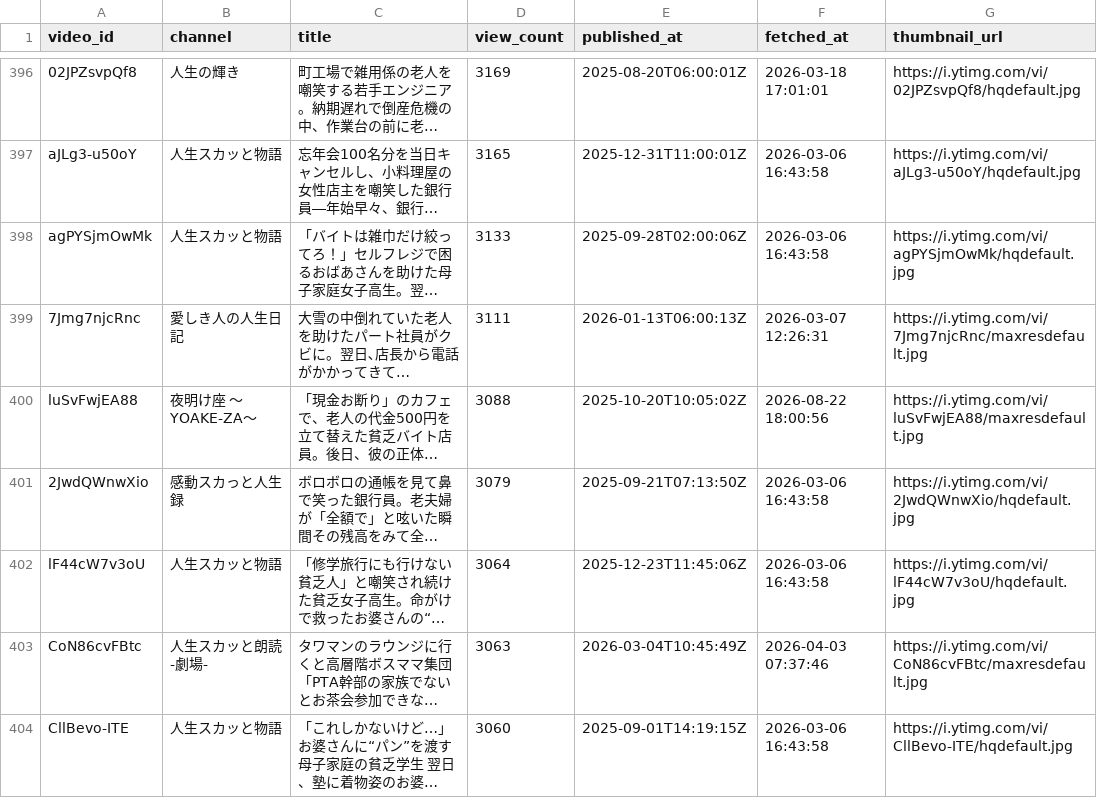
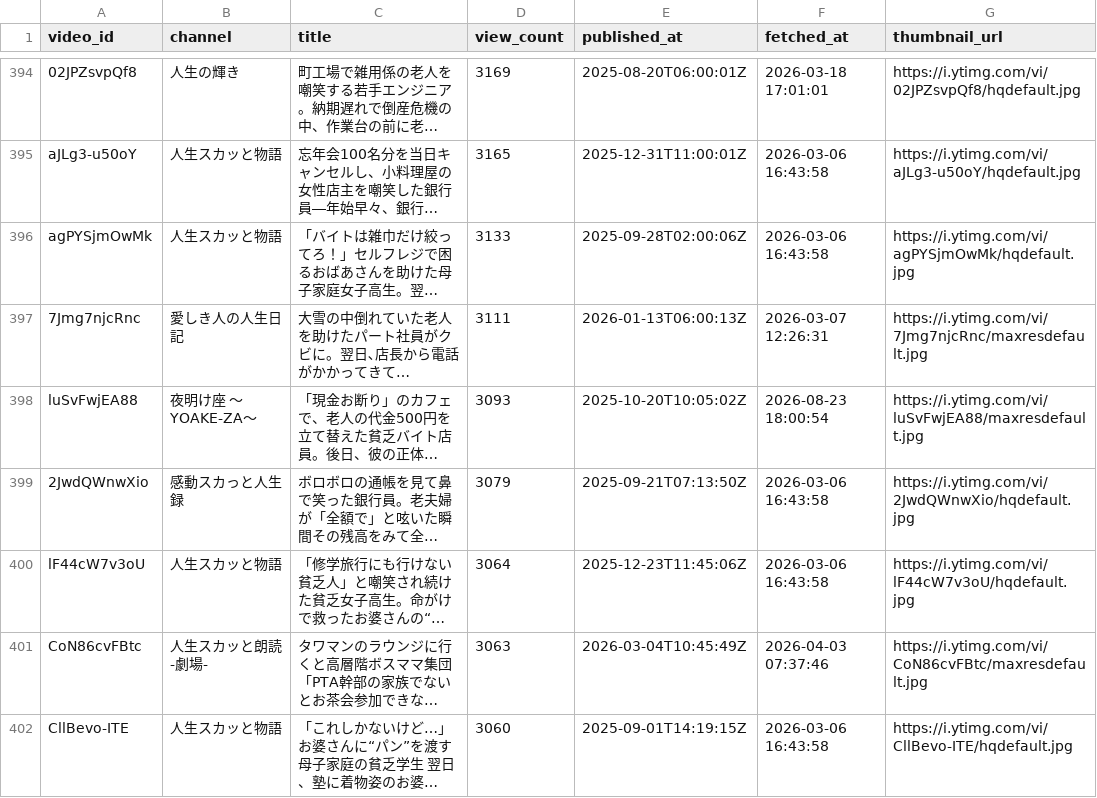
Before and after one commit to japonismy/senior-kikaku-research, a CSV file: reports/thumbnail_text_missing.csv, drawn as a sheet; only a part is shown, gaps mark what is left out; long unchanged cells end in …; addresses are those after the commit; the diff covers the shown part only; the diff names each change by its address in the sheet, - before the commit and + after, or states it on an @@ line.

```diff
--- a/reports/thumbnail_text_missing.csv
+++ b/reports/thumbnail_text_missing.csv
-D398 (view_count): 3088
+D398 (view_count): 3093
-F398 (fetched_at): 2026-08-22 18:00:56
+F398 (fetched_at): 2026-08-23 18:00:54
```
Also changed, not shown: 3 added rows, 8 removed rows, 40 moved rows and 23 edited cells elsewhere in this file, 2 other files.
